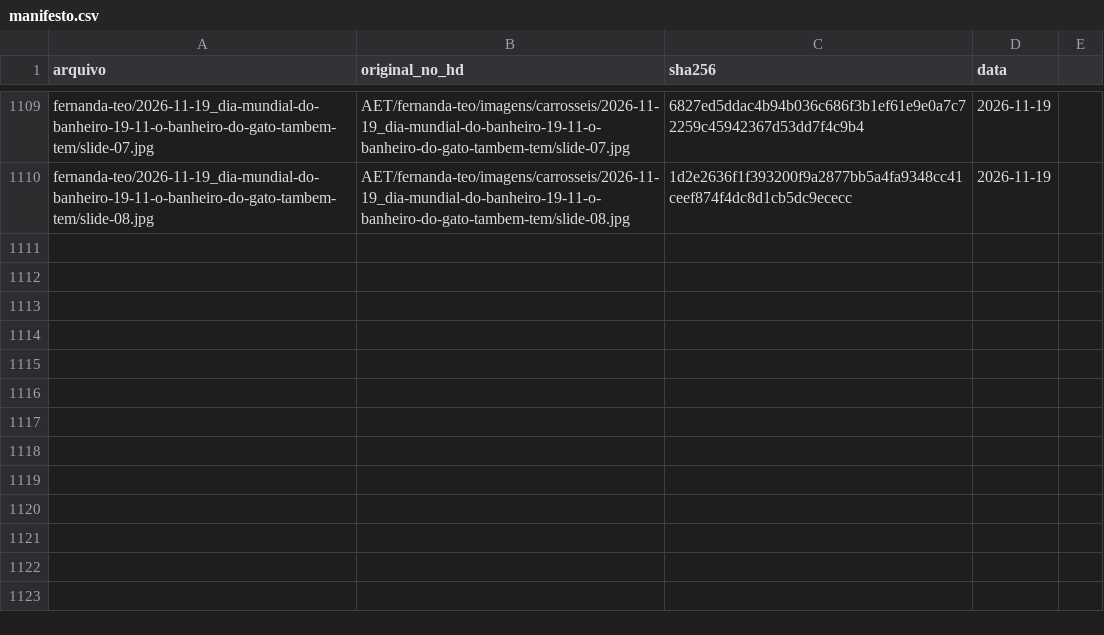
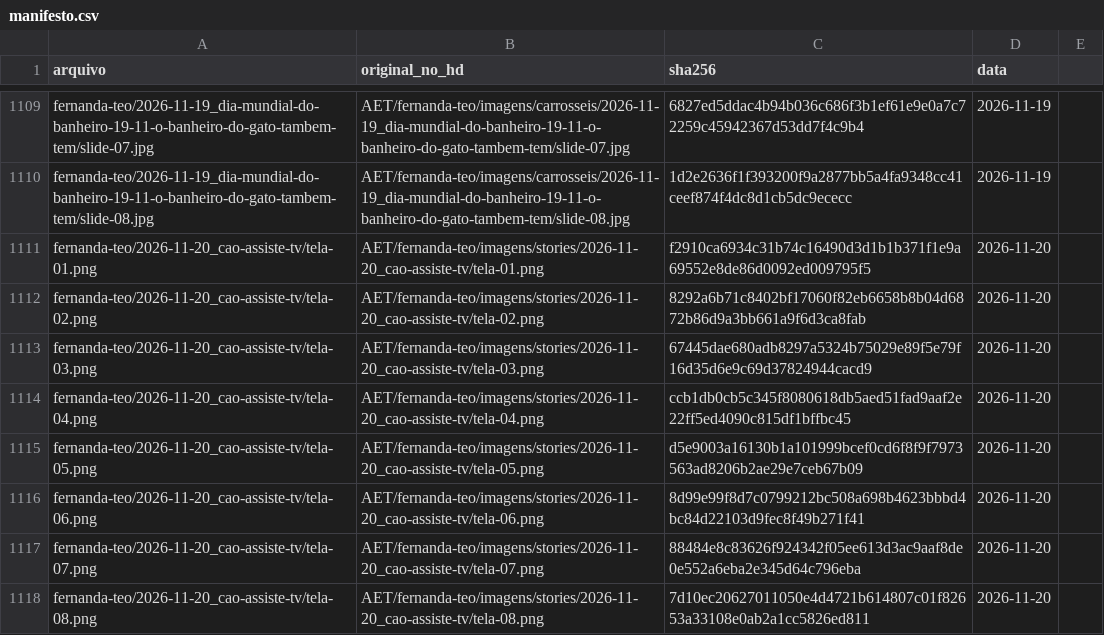
Before and after one commit to techaet/carrosseis-publico, a CSV file: manifesto.csv, drawn as a sheet; only a part is shown, gaps mark what is left out.

Commit message:
carrossel fernanda-teo/2026-11-20_cao-assiste-tv

```diff
--- a/manifesto.csv
+++ b/manifesto.csv
@@ -1110 +1110,9 @@ fernanda-teo/2026-11-19_dia-mundial-do-banheiro-19-11-o-banheiro-do-gato-tambem-
 fernanda-teo/2026-11-19_dia-mundial-do-banheiro-19-11-o-banheiro-do-gato-tambem-tem/slide-08.jpg,AET/fernanda-teo/imagens/carrosseis/2026-11-19_dia-mundial-do-banheiro-19-11-o-banheiro-do-gato-tambem-tem/slide-08.jpg,1d2e2636f1f393200f9a2877bb5a4fa9348cc41ceef874f4dc8d1cb5dc9ececc,2026-11-19
+fernanda-teo/2026-11-20_cao-assiste-tv/tela-01.png,AET/fernanda-teo/imagens/stories/2026-11-20_cao-assiste-tv/tela-01.png,f2910ca6934c31b74c16490d3d1b1b371f1e9a69552e8de86d0092ed009795f5,2026-11-20
+fernanda-teo/2026-11-20_cao-assiste-tv/tela-02.png,AET/fernanda-teo/imagens/stories/2026-11-20_cao-assiste-tv/tela-02.png,8292a6b71c8402bf17060f82eb6658b8b04d6872b86d9a3bb661a9f6d3ca8fab,2026-11-20
+fernanda-teo/2026-11-20_cao-assiste-tv/tela-03.png,AET/fernanda-teo/imagens/stories/2026-11-20_cao-assiste-tv/tela-03.png,67445dae680adb8297a5324b75029e89f5e79f16d35d6e9c69d37824944cacd9,2026-11-20
+fernanda-teo/2026-11-20_cao-assiste-tv/tela-04.png,AET/fernanda-teo/imagens/stories/2026-11-20_cao-assiste-tv/tela-04.png,ccb1db0cb5c345f8080618db5aed51fad9aaf2e22ff5ed4090c815df1bffbc45,2026-11-20
+fernanda-teo/2026-11-20_cao-assiste-tv/tela-05.png,AET/fernanda-teo/imagens/stories/2026-11-20_cao-assiste-tv/tela-05.png,d5e9003a16130b1a101999bcef0cd6f8f9f7973563ad8206b2ae29e7ceb67b09,2026-11-20
+fernanda-teo/2026-11-20_cao-assiste-tv/tela-06.png,AET/fernanda-teo/imagens/stories/2026-11-20_cao-assiste-tv/tela-06.png,8d99e99f8d7c0799212bc508a698b4623bbbd4bc84d22103d9fec8f49b271f41,2026-11-20
+fernanda-teo/2026-11-20_cao-assiste-tv/tela-07.png,AET/fernanda-teo/imagens/stories/2026-11-20_cao-assiste-tv/tela-07.png,88484e8c83626f924342f05ee613d3ac9aaf8de0e552a6eba2e345d64c796eba,2026-11-20
+fernanda-teo/2026-11-20_cao-assiste-tv/tela-08.png,AET/fernanda-teo/imagens/stories/2026-11-20_cao-assiste-tv/tela-08.png,7d10ec20627011050e4d4721b614807c01f82653a33108e0ab2a1cc5826ed811,2026-11-20
```
Also changed, not shown: 8 other files.
